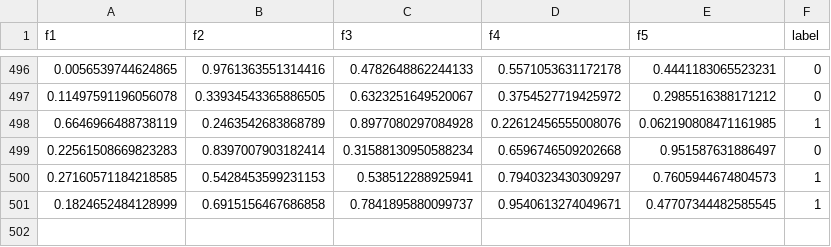
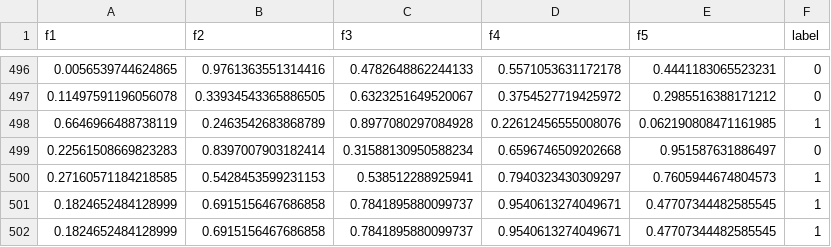
Before and after one commit to AmanBalouch/DevOps_Lab_Mid_Term, a CSV file: dataset/train.csv, drawn as a sheet; only a part is shown, gaps mark what is left out; the diff names each change by its address in the sheet, - before the commit and + after, or states it on an @@ line.

Commit message:
Add duplicate row to train.csv

```diff
--- a/dataset/train.csv
+++ b/dataset/train.csv
+row 502: 0.1824652484128999 | 0.6915156467686858 | 0.7841895880099737 | 0.9540613274049671 | 0.47707344482585545 | 1
```
